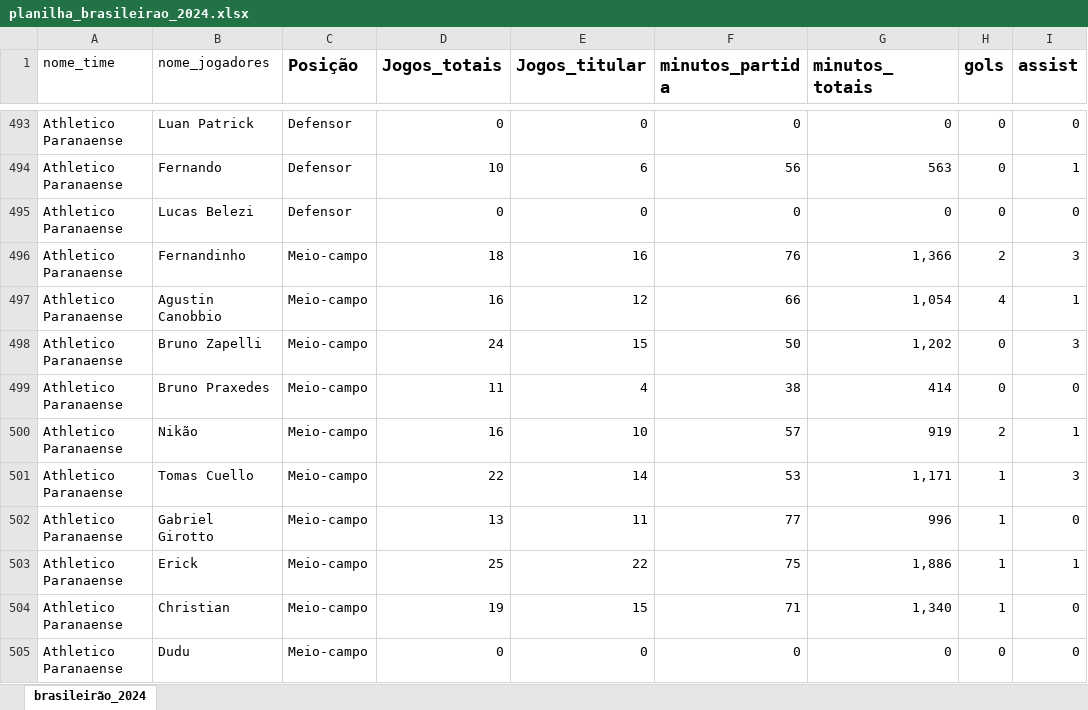
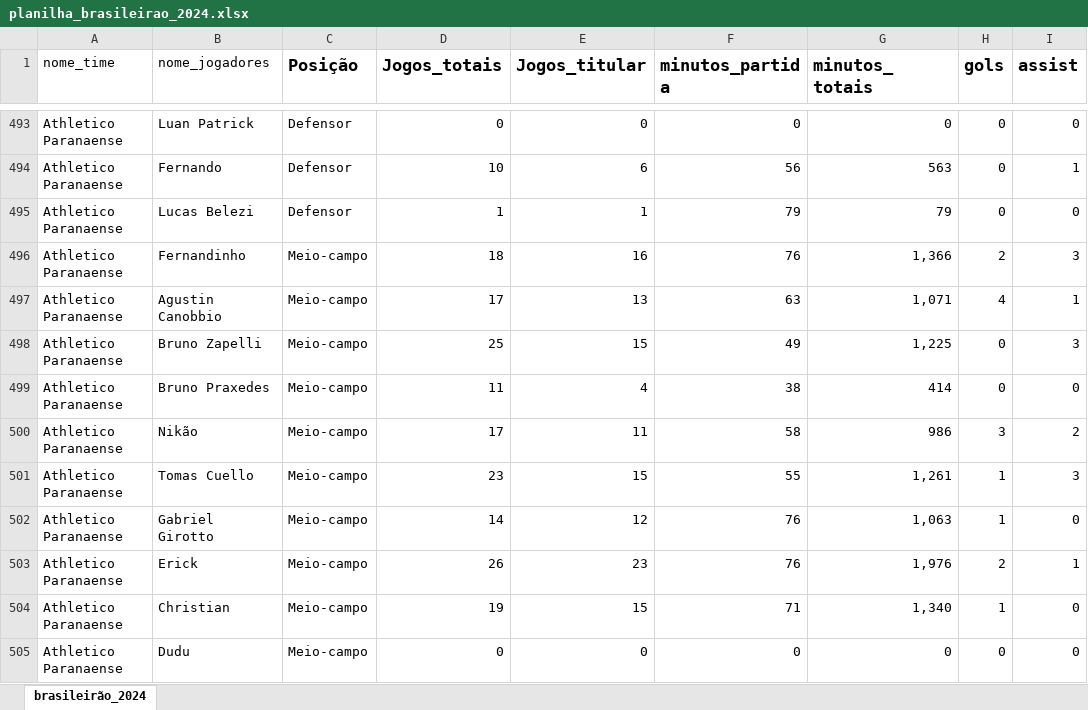
Before and after one commit to danielpordeusgonzalez/analise-brasileirao, an Excel workbook: planilhas/planilha_brasileirao_2024.xlsx, sheet brasileirão_2024, drawn as a sheet; only a part is shown, gaps mark what is left out; values as stored, in another font and other column widths than the file's, no borders; the diff covers the shown part only; the diff names each change by its address in the sheet, - before the commit and + after, or states it on an @@ line.

Commit message:
fix: Planilha brasileirão atualizada

```diff
--- a/planilhas/planilha_brasileirao_2024.xlsx (sheet brasileirão_2024)
+++ b/planilhas/planilha_brasileirao_2024.xlsx (sheet brasileirão_2024)
-D495 (Jogos_totais): 0
+D495 (Jogos_totais): 1
-E495 (Jogos_titular): 0
+E495 (Jogos_titular): 1
-F495 (minutos_partida): 0
+F495 (minutos_partida): 79
-G495 (minutos_totais): 0
+G495 (minutos_totais): 79
-D497 (Jogos_totais): 16
+D497 (Jogos_totais): 17
-E497 (Jogos_titular): 12
+E497 (Jogos_titular): 13
-F497 (minutos_partida): 66
+F497 (minutos_partida): 63
-G497 (minutos_totais): 1,054
+G497 (minutos_totais): 1,071
-D498 (Jogos_totais): 24
+D498 (Jogos_totais): 25
-F498 (minutos_partida): 50
+F498 (minutos_partida): 49
-G498 (minutos_totais): 1,202
+G498 (minutos_totais): 1,225
-D500 (Jogos_totais): 16
+D500 (Jogos_totais): 17
-E500 (Jogos_titular): 10
+E500 (Jogos_titular): 11
-F500 (minutos_partida): 57
+F500 (minutos_partida): 58
-G500 (minutos_totais): 919
+G500 (minutos_totais): 986
-H500 (gols): 2
+H500 (gols): 3
-I500 (assist): 1
+I500 (assist): 2
-D501 (Jogos_totais): 22
+D501 (Jogos_totais): 23
-E501 (Jogos_titular): 14
+E501 (Jogos_titular): 15
-F501 (minutos_partida): 53
+F501 (minutos_partida): 55
-G501 (minutos_totais): 1,171
+G501 (minutos_totais): 1,261
-D502 (Jogos_totais): 13
+D502 (Jogos_totais): 14
-E502 (Jogos_titular): 11
+E502 (Jogos_titular): 12
-F502 (minutos_partida): 77
+F502 (minutos_partida): 76
-G502 (minutos_totais): 996
+G502 (minutos_totais): 1,063
-D503 (Jogos_totais): 25
+D503 (Jogos_totais): 26
-E503 (Jogos_titular): 22
+E503 (Jogos_titular): 23
-F503 (minutos_partida): 75
+F503 (minutos_partida): 76
-G503 (minutos_totais): 1,886
+G503 (minutos_totais): 1,976
-H503 (gols): 1
+H503 (gols): 2
```
Also changed, not shown: 198 edited cells elsewhere in this sheet.
